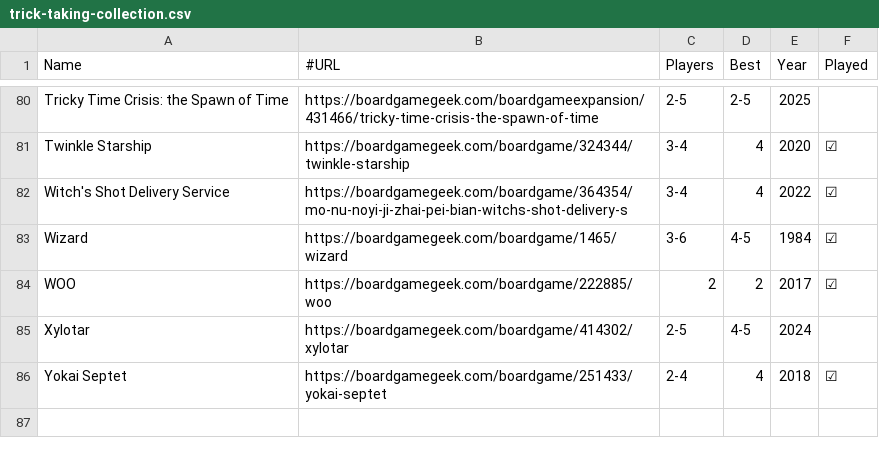
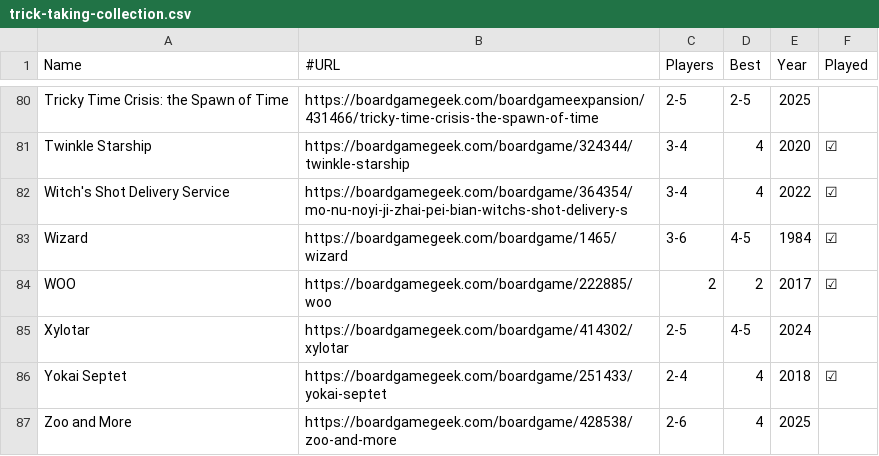
Before and after one commit to veganjay/veganjay.github.io, a CSV file: trick-taking-collection/trick-taking-collection.csv, drawn as a sheet; only a part is shown, gaps mark what is left out; the diff names each change by its address in the sheet, - before the commit and + after, or states it on an @@ line.

Commit message:
Add Zoo and More

```diff
--- a/trick-taking-collection/trick-taking-collection.csv
+++ b/trick-taking-collection/trick-taking-collection.csv
+row 87: Zoo and More | https://boardgamegeek.com/boardgame/428538/zoo-and-more | 2-6 | 4 | 2025
```
